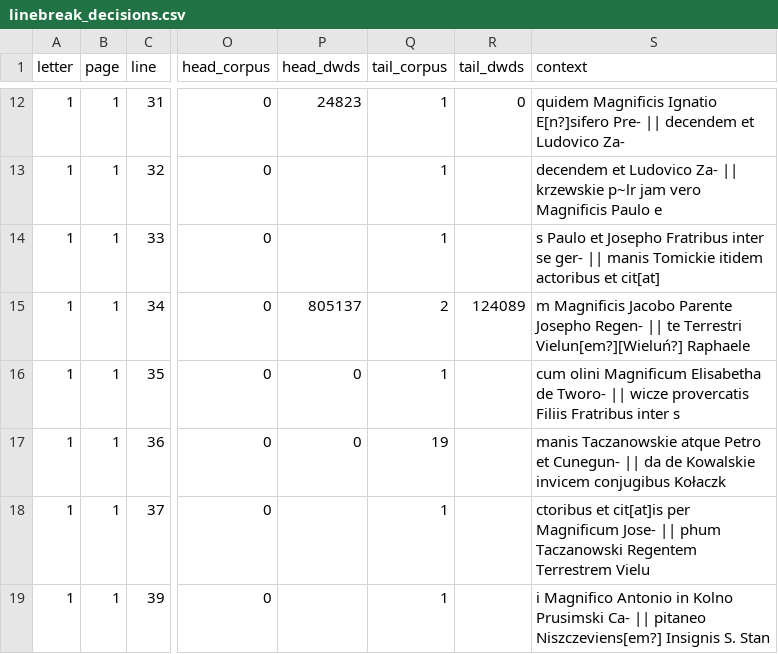
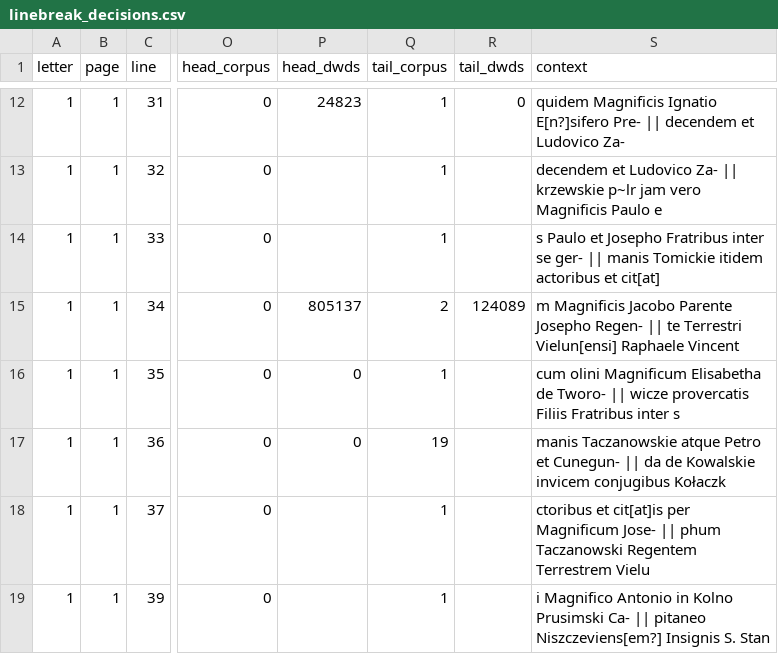
Before and after one commit to takaji10/triebenfeld-letters, a CSV file: units/app5320pozgr1181/linebreak_decisions.csv, drawn as a sheet; only a part is shown, gaps mark what is left out; the diff names each change by its address in the sheet, - before the commit and + after, or states it on an @@ line.

```diff
--- a/units/app5320pozgr1181/linebreak_decisions.csv
+++ b/units/app5320pozgr1181/linebreak_decisions.csv
-S15 (context): …te Terrestri Vielun[em?][Wieluń?] Raphaele
+S15 (context): …te Terrestri Vielun[ensi] Raphaele Vincent
```
Also changed, not shown: dataset/units/app5320pozgr1181/letters.csv, dataset/units/app5320pozgr1181/pages.csv, 29 other files.
